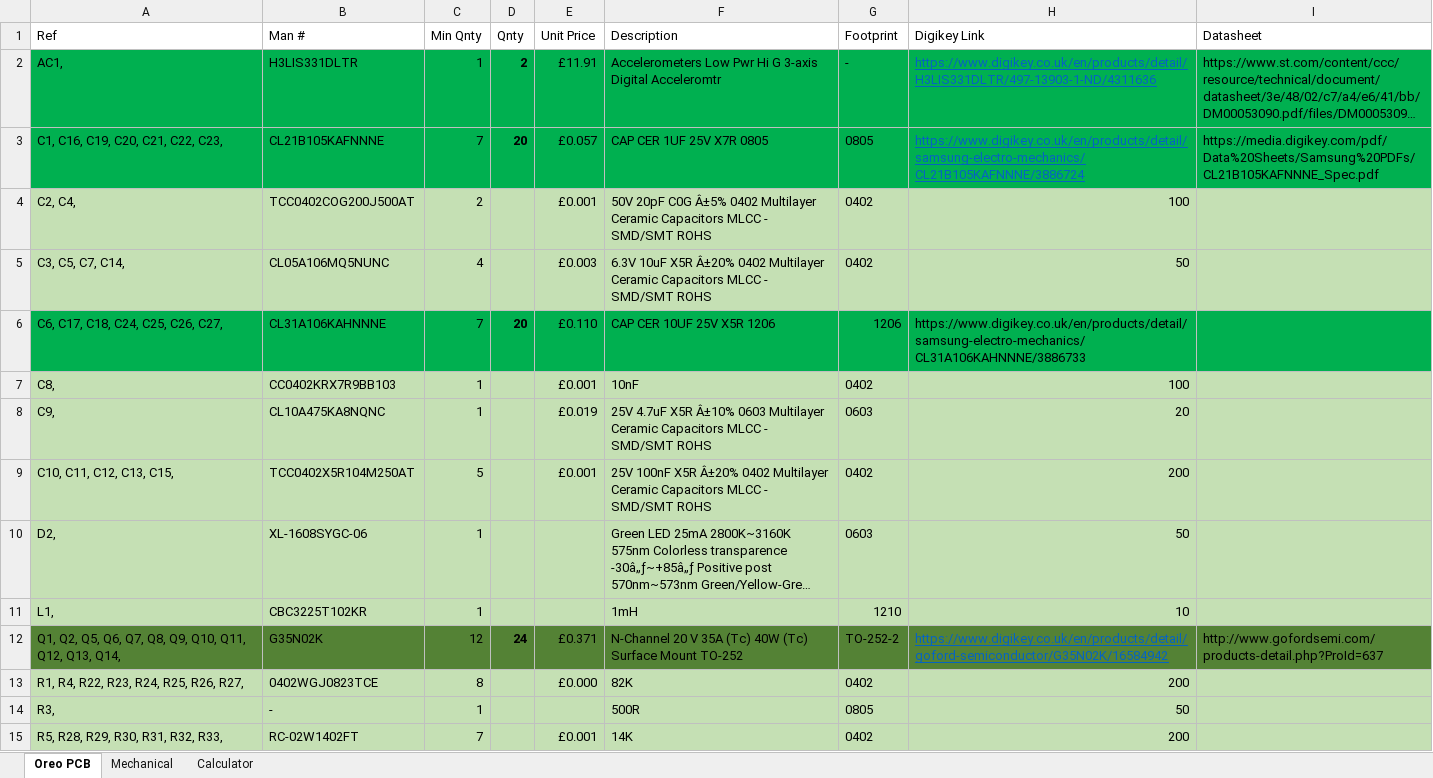
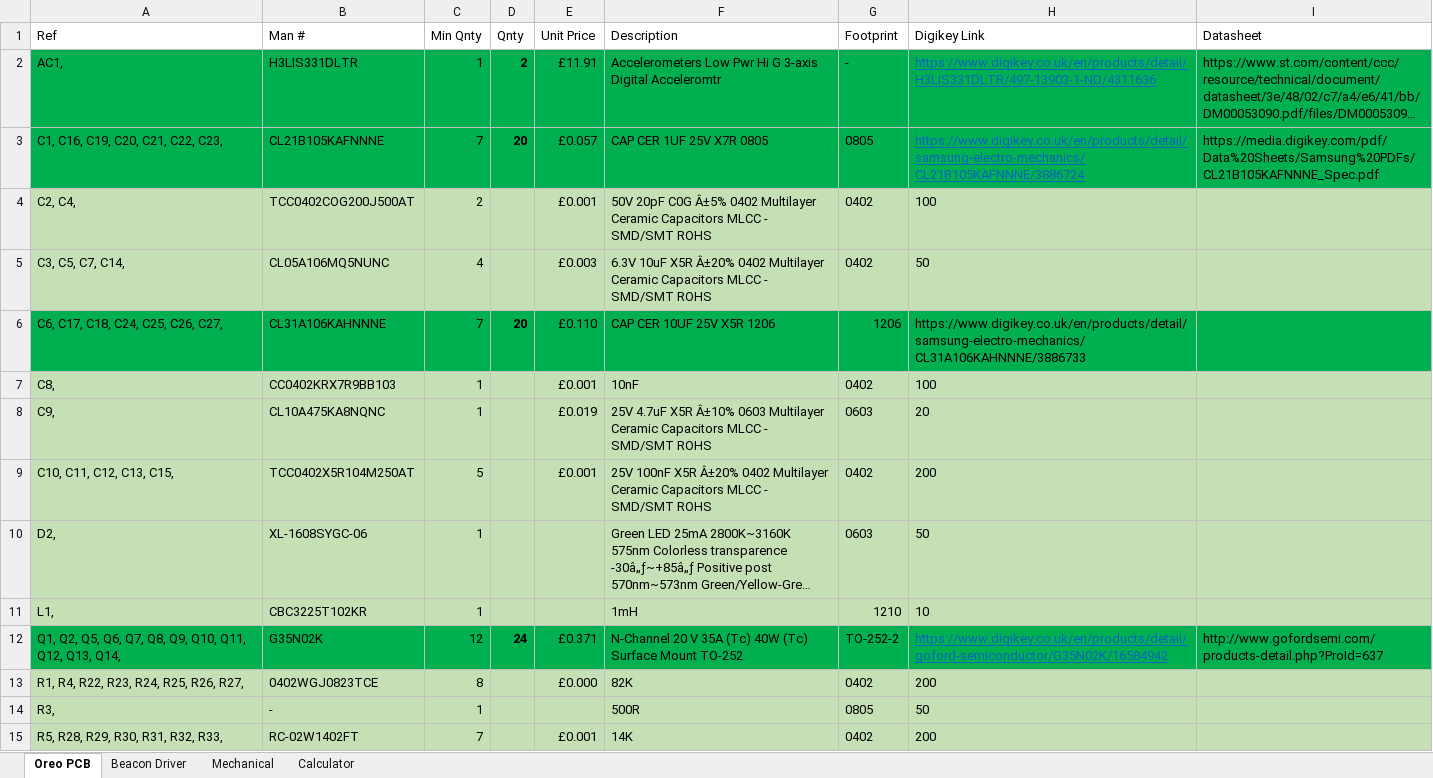
Before and after one commit to BTSC10/Oreo, an Excel workbook: BOM.xlsx, sheet Oreo PCB, drawn as a sheet; only a part is shown; long unchanged cells end in …; values as stored, in another font and other column widths than the file's, no borders; the diff covers the shown part only; the diff names each change by its address in the sheet, - before the commit and + after, or states it on an @@ line.

Commit message:
Add Beacon Driver components

```diff
--- a/BOM.xlsx (sheet Oreo PCB)
+++ b/BOM.xlsx (sheet Oreo PCB)
+sheet tab: Beacon Driver
-H4:H5 alignment: right
+H4:H5 alignment: left
-H7:H11 alignment: right
+H7:H11 alignment: left
-A12:I12 fill: #548235
+A12:I12 fill: #00B050
-H13:H15 alignment: right
+H13:H15 alignment: left
```
Also changed, not shown: cell formats elsewhere in this sheet, sheet Mechanical, formulas that keep their value.
